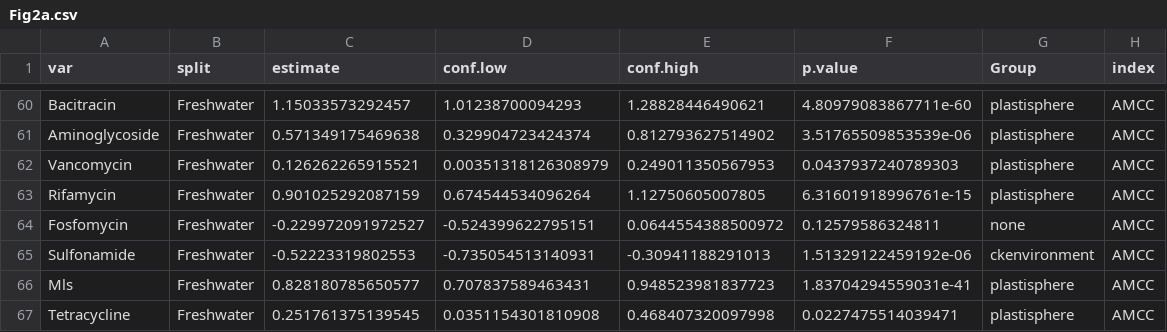
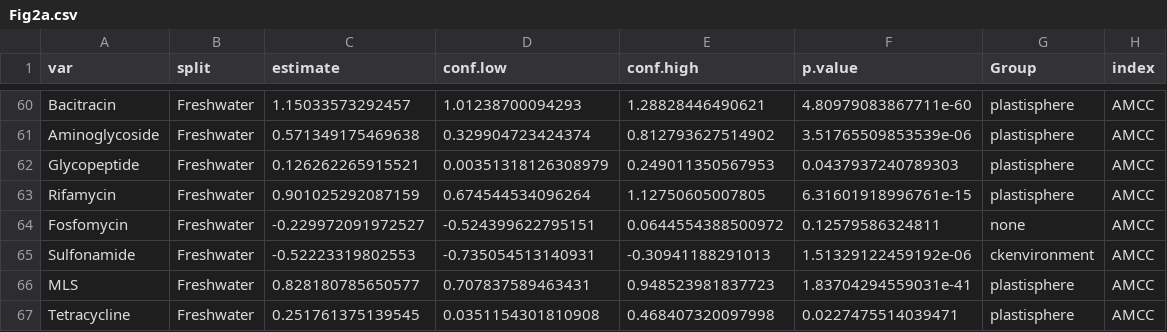
Before and after one commit to ShuleCai/MetaAMR_Plastisphere, a CSV file: data/Fig2a.csv, drawn as a sheet; only a part is shown, gaps mark what is left out; the diff covers the shown part only.

```diff
--- a/data/Fig2a.csv
+++ b/data/Fig2a.csv
@@ -61,3 +61,3 @@
 "Aminoglycoside","Freshwater",0.571349175469638,0.329904723424374,0.812793627514902,3.51765509853539e-06,"plastisphere","AMCC"
-"Vancomycin","Freshwater",0.126262265915521,0.00351318126308979,0.249011350567953,0.0437937240789303,"plastisphere","AMCC"
+"Glycopeptide","Freshwater",0.126262265915521,0.00351318126308979,0.249011350567953,0.0437937240789303,"plastisphere","AMCC"
 "Rifamycin","Freshwater",0.901025292087159,0.674544534096264,1.12750605007805,6.31601918996761e-15,"plastisphere","AMCC"
@@ -65,3 +65,3 @@
 "Sulfonamide","Freshwater",-0.52223319802553,-0.735054513140931,-0.30941188291013,1.51329122459192e-06,"ckenvironment","AMCC"
-"Mls","Freshwater",0.828180785650577,0.707837589463431,0.948523981837723,1.83704294559031e-41,"plastisphere","AMCC"
+"MLS","Freshwater",0.828180785650577,0.707837589463431,0.948523981837723,1.83704294559031e-41,"plastisphere","AMCC"
 "Tetracycline","Freshwater",0.251761375139545,0.0351154301810908,0.468407320097998,0.0227475514039471,"plastisphere","AMCC"
```
Also changed, not shown: 16 edited cells elsewhere in this file, data/Fig3b1.csv, data/Fig3b2.csv, 16 other files.
